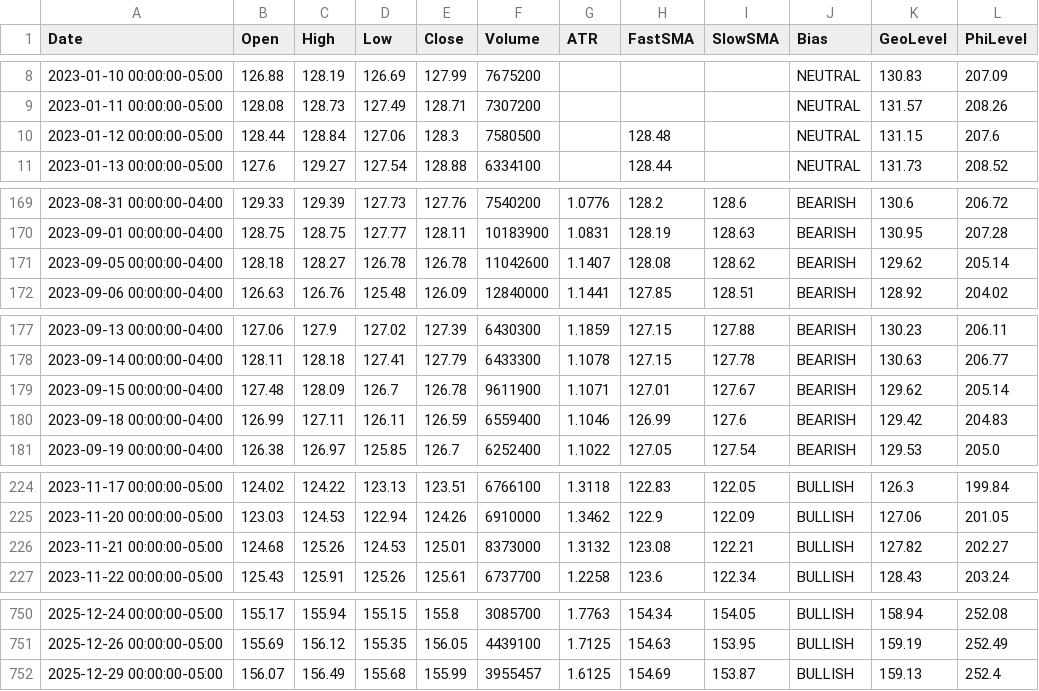
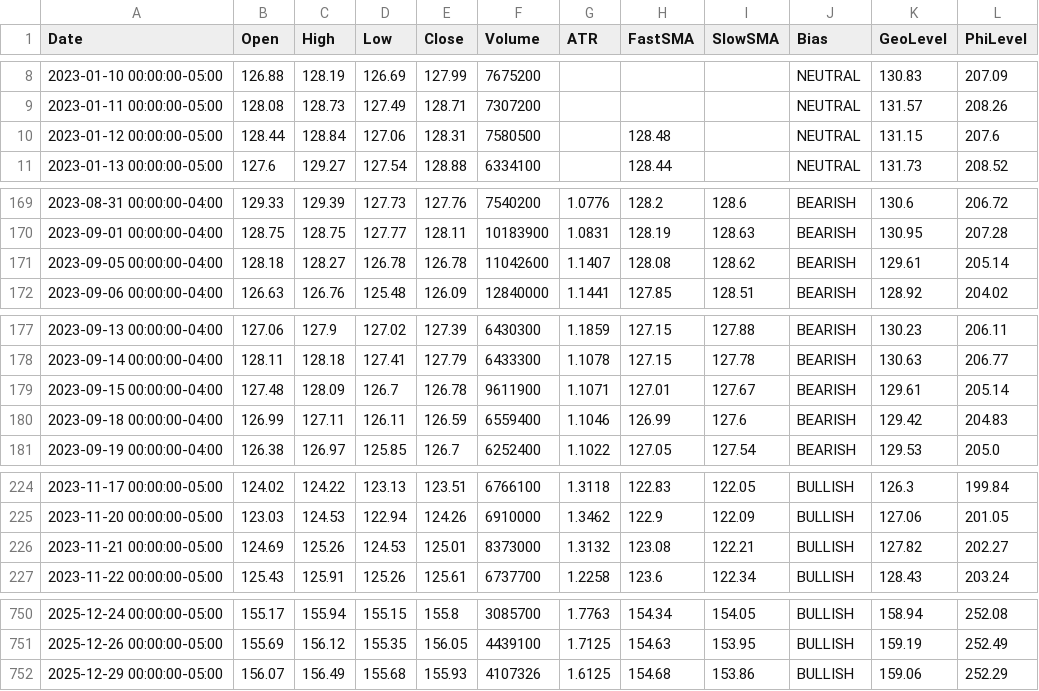
Before and after one commit to aadey002/Stock-agent-, a CSV file: data/XLV.csv, drawn as a sheet; only a part is shown, gaps mark what is left out; the diff covers the shown part only; the diff names each change by its address in the sheet, - before the commit and + after, or states it on an @@ line.

```diff
--- a/data/XLV.csv
+++ b/data/XLV.csv
-E10 (Close): 128.3
+E10 (Close): 128.31
-K171 (GeoLevel): 129.62
+K171 (GeoLevel): 129.61
-K179 (GeoLevel): 129.62
+K179 (GeoLevel): 129.61
-B226 (Open): 124.68
+B226 (Open): 124.69
-E752 (Close): 155.99
+E752 (Close): 155.93
-F752 (Volume): 3955457
+F752 (Volume): 4107326
-H752 (FastSMA): 154.69
+H752 (FastSMA): 154.68
-I752 (SlowSMA): 153.87
+I752 (SlowSMA): 153.86
-K752 (GeoLevel): 159.13
+K752 (GeoLevel): 159.06
-L752 (PhiLevel): 252.4
+L752 (PhiLevel): 252.29
```
Also changed, not shown: 1 edited cell elsewhere in this file, data/IWM.csv, data/XLB.csv, 10 other files.
